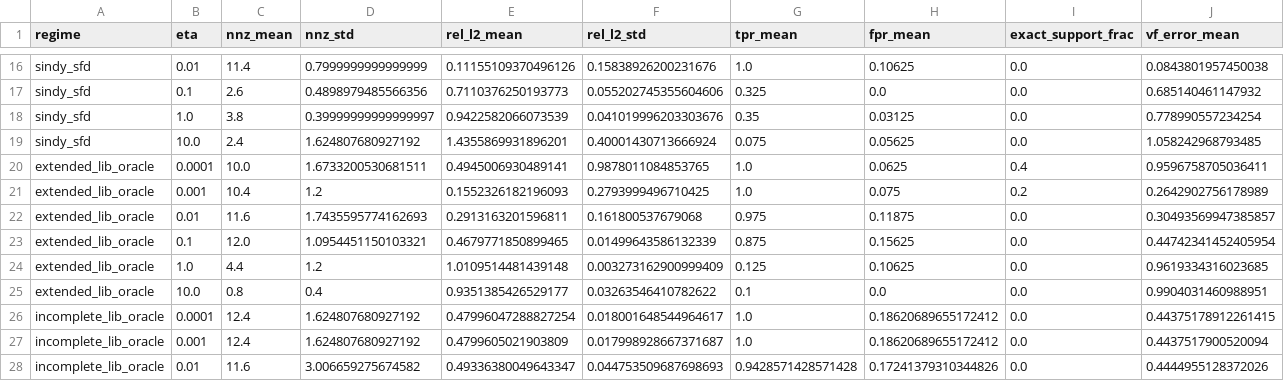
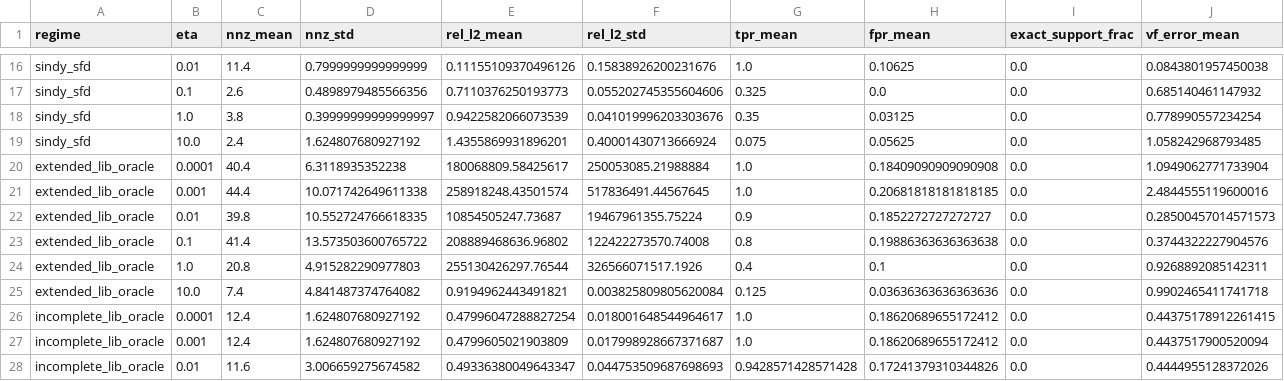
Before and after one commit to lucasperrier/sindy-clw, a CSV file: docs/main_results.csv, drawn as a sheet; only a part is shown, gaps mark what is left out; removed rows and columns are numbered as before the commit, all else as after; rows hold the shown columns only; the diff names each change by its address in the sheet, - before the commit and + after, or states it on an @@ line.

Commit message:
fix: pin pysindy==2.0.0 (the version the code targets) and refresh curated outputs
run_all crashed on pysindy 1.7.5 at noise_state_sindy_end_to_end.py:
the code calls model.fit(list_of_trajectories) using the 2.x API, which
1.7.5 rejects (needs multiple_trajectories=True). The dev environment and
the published results use pysindy 2.0.0, so pin that exactly.

Verified: a fresh venv with this stack runs the full suite (all 11 scripts
+ consolidation + paper figures) to completion, exit 0, no errors. Refresh
docs/figures/{trajectory_example,noise_sensitivity}.png and docs/main_results.csv
from that canonical run so the README assets match the reproducible pipeline.

```diff
--- a/docs/main_results.csv
+++ b/docs/main_results.csv
-row 20: extended_lib_oracle | 0.0001 | 10.0 | 1.6733200530681511 | 0.4945006930489141 | 0.9878011084853765 | 1.0 | 0.0625 | 0.4 | 0.9596758705036411
-row 21: extended_lib_oracle | 0.001 | 10.4 | 1.2 | 0.1552326182196093 | 0.2793999496710425 | 1.0 | 0.075 | 0.2 | 0.2642902756178989
-row 22: extended_lib_oracle | 0.01 | 11.6 | 1.7435595774162693 | 0.2913163201596811 | 0.161800537679068 | 0.975 | 0.11875 | 0.0 | 0.30493569947385857
-row 23: extended_lib_oracle | 0.1 | 12.0 | 1.0954451150103321 | 0.4679771850899465 | 0.01499643586132339 | 0.875 | 0.15625 | 0.0 | 0.44742341452405954
-row 24: extended_lib_oracle | 1.0 | 4.4 | 1.2 | 1.0109514481439148 | 0.003273162900999409 | 0.125 | 0.10625 | 0.0 | 0.9619334316023685
-row 25: extended_lib_oracle | 10.0 | 0.8 | 0.4 | 0.9351385426529177 | 0.03263546410782622 | 0.1 | 0.0 | 0.0 | 0.9904031460988951
+row 20: extended_lib_oracle | 0.0001 | 40.4 | 6.3118935352238 | 180068809.58425617 | 250053085.21988884 | 1.0 | 0.18409090909090908 | 0.0 | 1.0949062771733904
+row 21: extended_lib_oracle | 0.001 | 44.4 | 10.071742649611338 | 258918248.43501574 | 517836491.44567645 | 1.0 | 0.20681818181818185 | 0.0 | 2.4844555119600016
+row 22: extended_lib_oracle | 0.01 | 39.8 | 10.552724766618335 | 10854505247.73687 | 19467961355.75224 | 0.9 | 0.1852272727272727 | 0.0 | 0.28500457014571573
+row 23: extended_lib_oracle | 0.1 | 41.4 | 13.573503600765722 | 208889468636.96802 | 122422273570.74008 | 0.8 | 0.19886363636363638 | 0.0 | 0.3744322227904576
+row 24: extended_lib_oracle | 1.0 | 20.8 | 4.915282290977803 | 255130426297.76544 | 326566071517.1926 | 0.4 | 0.1 | 0.0 | 0.9268892085142311
+row 25: extended_lib_oracle | 10.0 | 7.4 | 4.841487374764082 | 0.9194962443491821 | 0.003825809805620084 | 0.125 | 0.03636363636363636 | 0.0 | 0.9902465411741718
```
Also changed, not shown: 3 other files.
